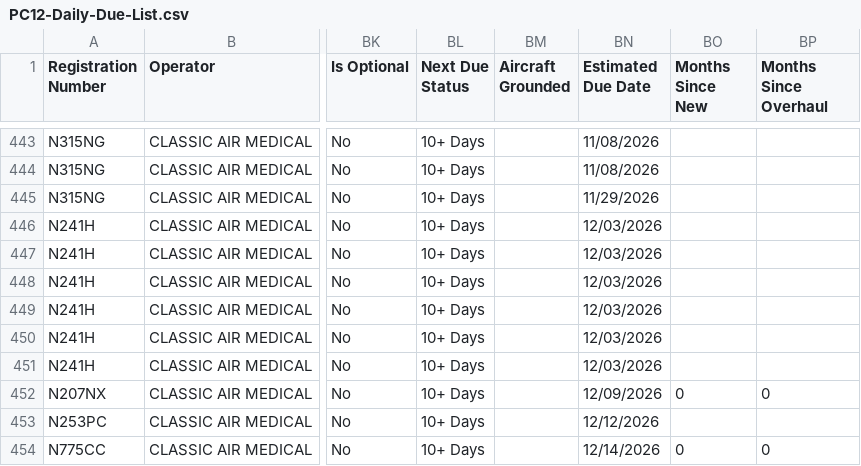
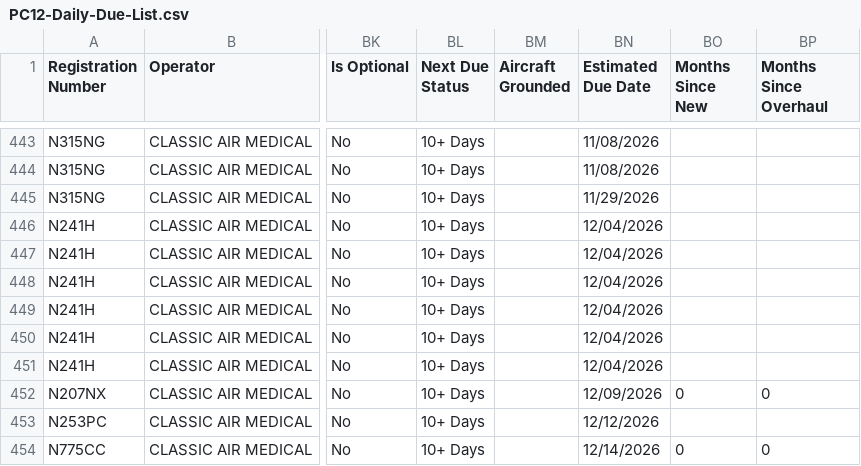
Before and after one commit to natehorst240-sketch/PC-12-Dashboard, a CSV file: data/PC12-Daily-Due-List.csv, drawn as a sheet; only a part is shown, gaps mark what is left out; the diff covers the shown part only; the diff names each change by its address in the sheet, - before the commit and + after, or states it on an @@ line.

```diff
--- a/data/PC12-Daily-Due-List.csv
+++ b/data/PC12-Daily-Due-List.csv
-BN446:BN451 (Estimated Due Date): 12/03/2026
+BN446:BN451 (Estimated Due Date): 12/04/2026
```
Also changed, not shown: 1 added row, 1 removed row and 24 edited cells elsewhere in this file.
